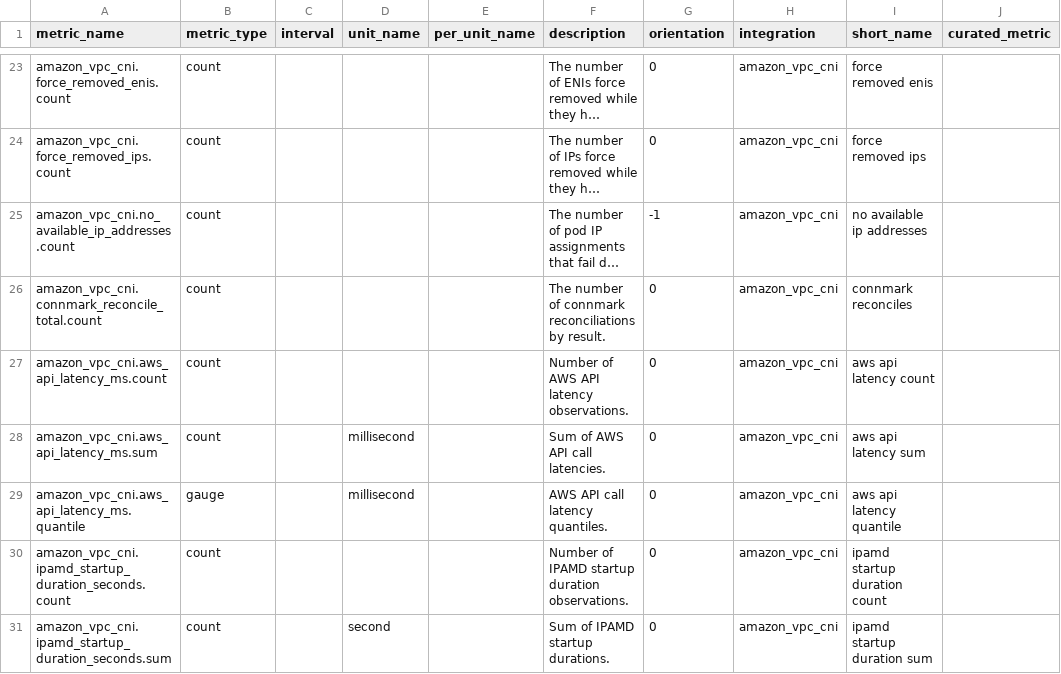
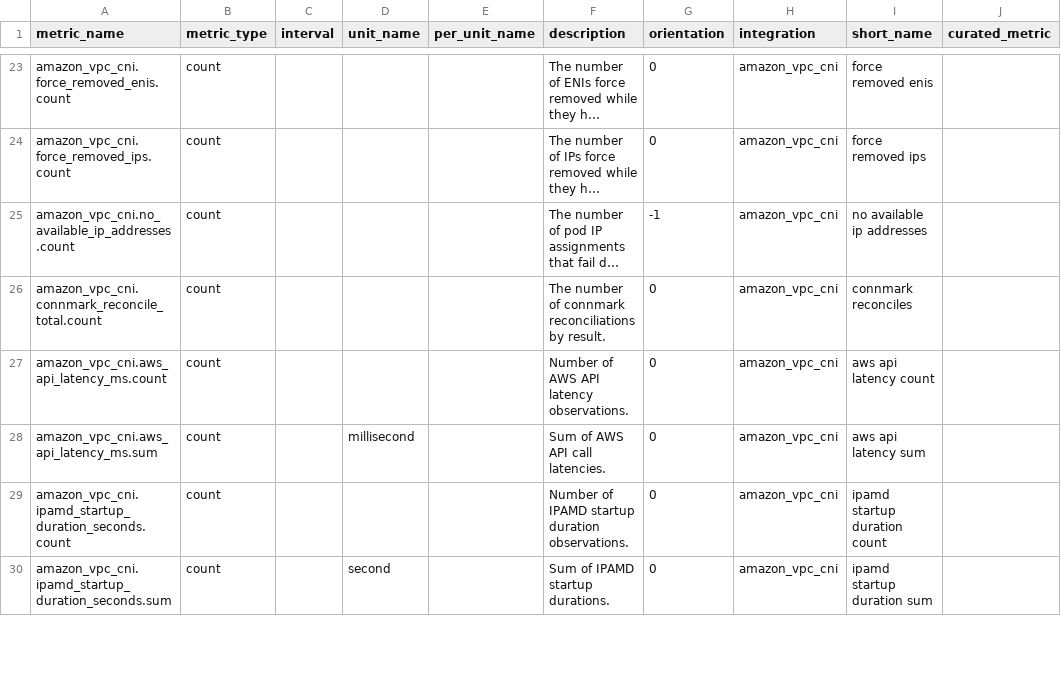
Before and after one commit to DataDog/integrations-extras, a CSV file: amazon_vpc_cni/metadata.csv, drawn as a sheet; only a part is shown, gaps mark what is left out; long unchanged cells end in ….

Commit message:
fix(amazon-vpc-cni): address Agent review feedback
- Document node-reachability caveat for openmetrics_endpoint and use DISABLE_METRICS=false toggle
- Remove unsupported aws_api_latency_ms.quantile from fixtures and metadata
- Strengthen e2e metric assertions (at_least=1, symmetric inclusion)

```diff
--- a/amazon_vpc_cni/metadata.csv
+++ b/amazon_vpc_cni/metadata.csv
@@ -28,3 +28,2 @@ amazon_vpc_cni.aws_api_latency_ms.count,count,,,,Number of AWS API latency obser
 amazon_vpc_cni.aws_api_latency_ms.sum,count,,millisecond,,Sum of AWS API call latencies.,0,amazon_vpc_cni,aws api latency sum,
-amazon_vpc_cni.aws_api_latency_ms.quantile,gauge,,millisecond,,AWS API call latency quantiles.,0,amazon_vpc_cni,aws api latency quantile,
 amazon_vpc_cni.ipamd_startup_duration_seconds.count,count,,,,Number of IPAMD startup duration observations.,0,amazon_vpc_cni,ipamd startup duration count,
```
Also changed, not shown: 7 other files.
